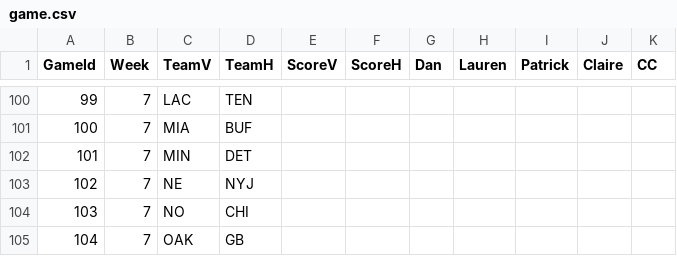
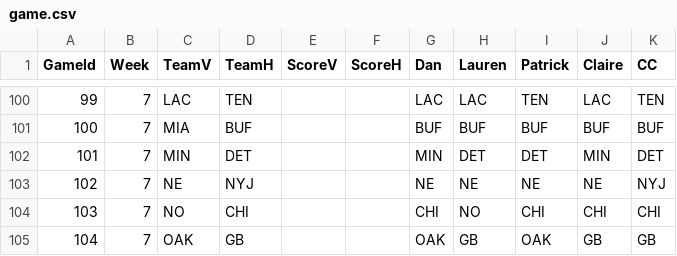
Before and after one commit to dnegrey/nflFamilyPicks, a CSV file: var/game.csv, drawn as a sheet; only a part is shown, gaps mark what is left out; the diff covers the shown part only.

```diff
--- a/var/game.csv
+++ b/var/game.csv
@@ -100,6 +100,6 @@ GameId,Week,TeamV,TeamH,ScoreV,ScoreH,Dan,Lauren,Patrick,Claire,CC
-99,7,LAC,TEN,,,,,,,
-100,7,MIA,BUF,,,,,,,
-101,7,MIN,DET,,,,,,,
-102,7,NE,NYJ,,,,,,,
-103,7,NO,CHI,,,,,,,
-104,7,OAK,GB,,,,,,,
+99,7,LAC,TEN,,,LAC,LAC,TEN,LAC,TEN
+100,7,MIA,BUF,,,BUF,BUF,BUF,BUF,BUF
+101,7,MIN,DET,,,MIN,DET,DET,MIN,DET
+102,7,NE,NYJ,,,NE,NE,NE,NE,NYJ
+103,7,NO,CHI,,,CHI,NO,CHI,CHI,CHI
+104,7,OAK,GB,,,OAK,GB,OAK,GB,GB
```
Also changed, not shown: 42 edited cells elsewhere in this file.
